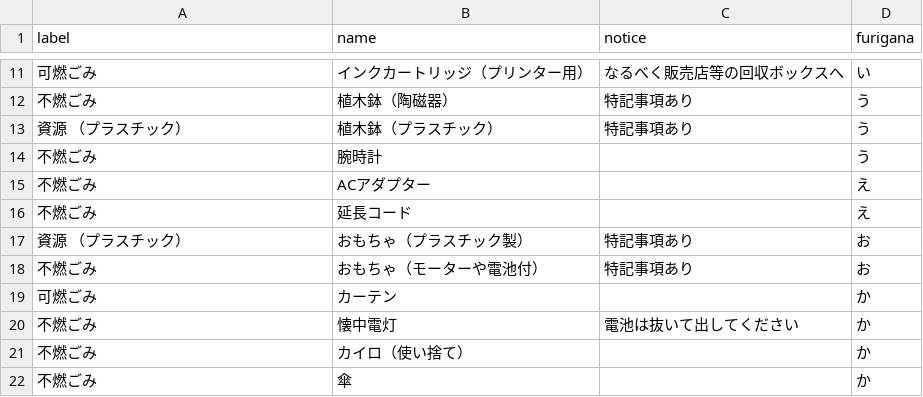
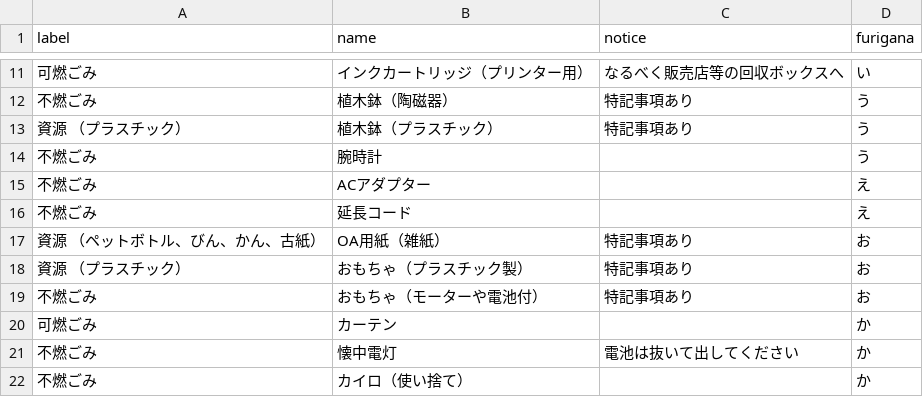
Before and after one commit to codeforkanazawa-org/5374, a CSV file: data/target.csv, drawn as a sheet; only a part is shown, gaps mark what is left out; the shorter side is filled out with more unchanged rows; the diff names each change by its address in the sheet, - before the commit and + after, or states it on an @@ line.

Commit message:
Update target.csv

```diff
--- a/data/target.csv
+++ b/data/target.csv
+row 17: 資源 （ペットボトル、びん、かん、古紙） | OA用紙（雑紙） | 特記事項あり | お
```
